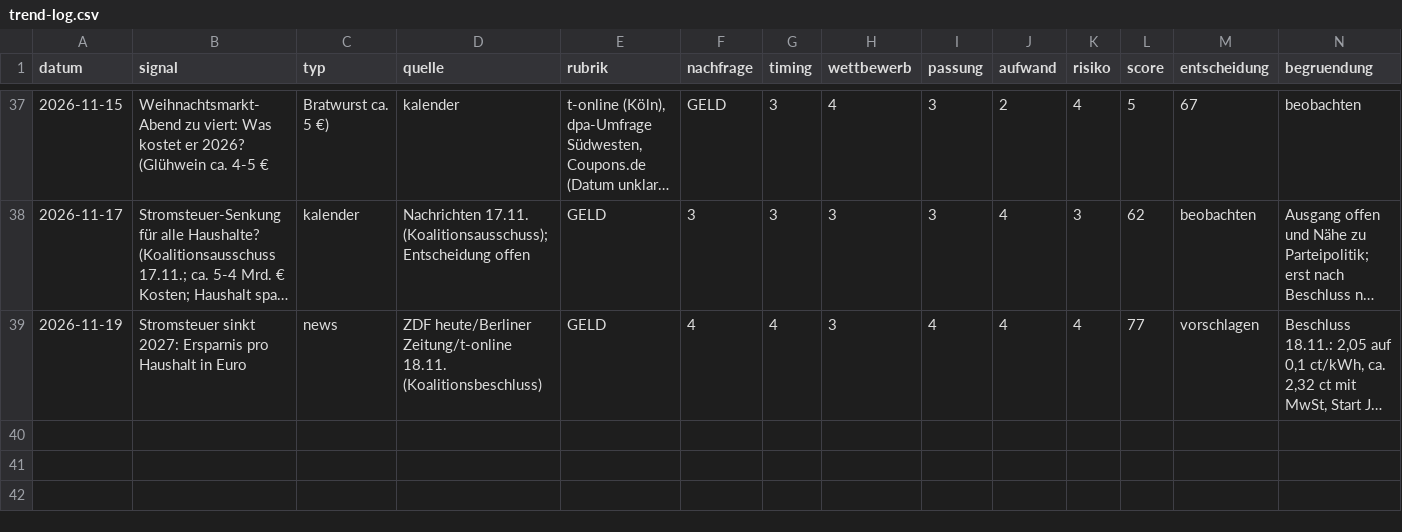
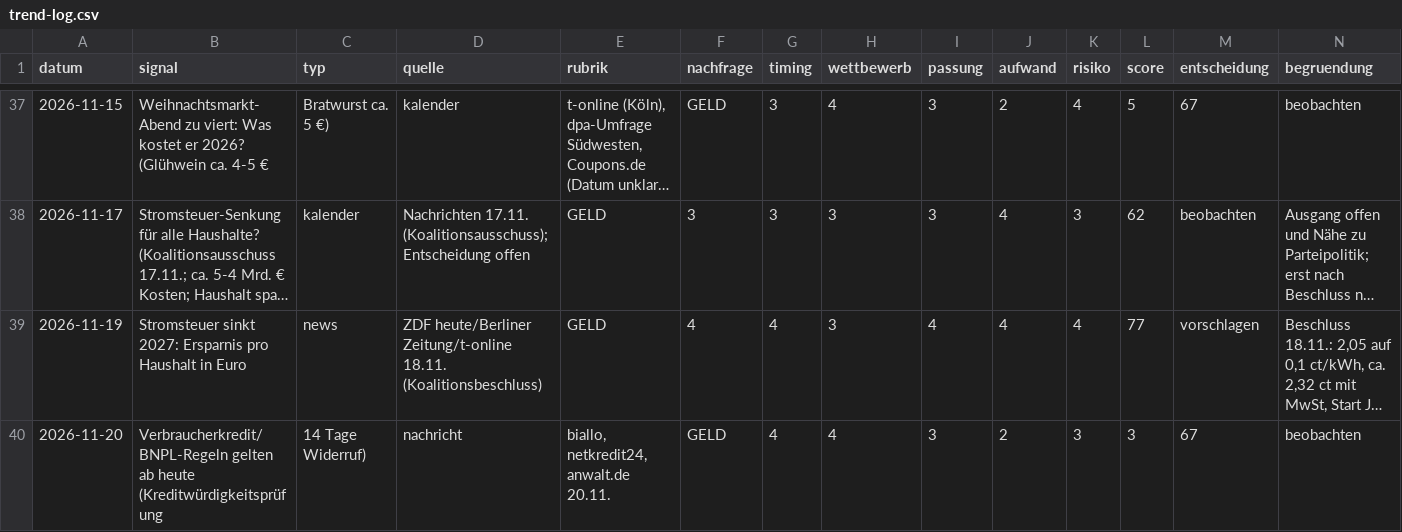
Before and after one commit to Dagjori/TikTok-Automation, a CSV file: data/trends/trend-log.csv, drawn as a sheet; only a part is shown, gaps mark what is left out; long unchanged cells end in …; rows hold the shown columns only; the diff names each change by its address in the sheet, - before the commit and + after, or states it on an @@ line.

```diff
--- a/data/trends/trend-log.csv
+++ b/data/trends/trend-log.csv
+row 40: 2026-11-20 | Verbraucherkredit/BNPL-Regeln gelten ab heute (Kreditwürdigkeitsprüfung | 14 Tage Widerruf) | nachricht | biallo, netkredit24, anwalt.de 20.11. | GELD | 4 | 4 | 3 | 2 | 3 | 3 | 67 | beobachten
```
Also changed, not shown: data/monitor/verlauf.csv.
